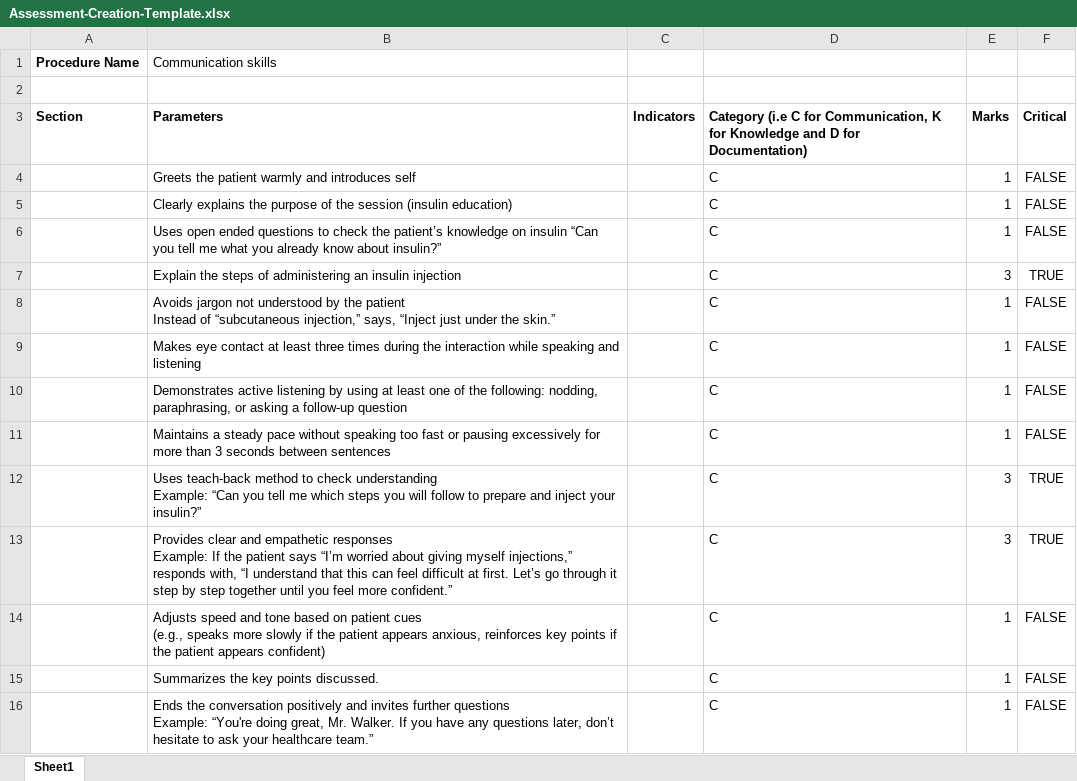
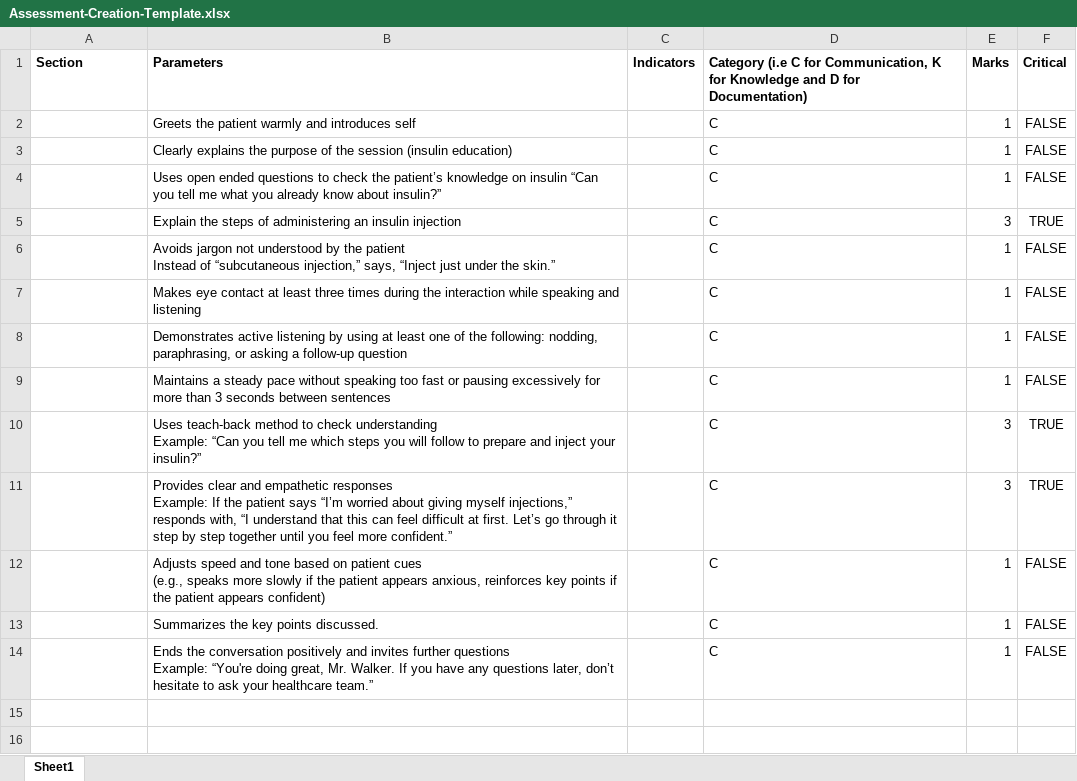
Before and after one commit to nayan-astrico/Ebek, an Excel workbook: media/excel_templates/Assessment-Creation-Template.xlsx, sheet Sheet1, drawn as a sheet; values as stored, in another font and other column widths than the file's, no borders; charts and pictures not drawn; the diff names each change by its address in the sheet, - before the commit and + after, or states it on an @@ line.

Commit message:
revamped create assessments and all it's corresponding functions

```diff
--- a/media/excel_templates/Assessment-Creation-Template.xlsx (sheet Sheet1)
+++ b/media/excel_templates/Assessment-Creation-Template.xlsx (sheet Sheet1)
-row 1: Procedure Name | Communication skills
-row 2: (empty)
```
Also changed, not shown: charts or pictures, 8 other files.
